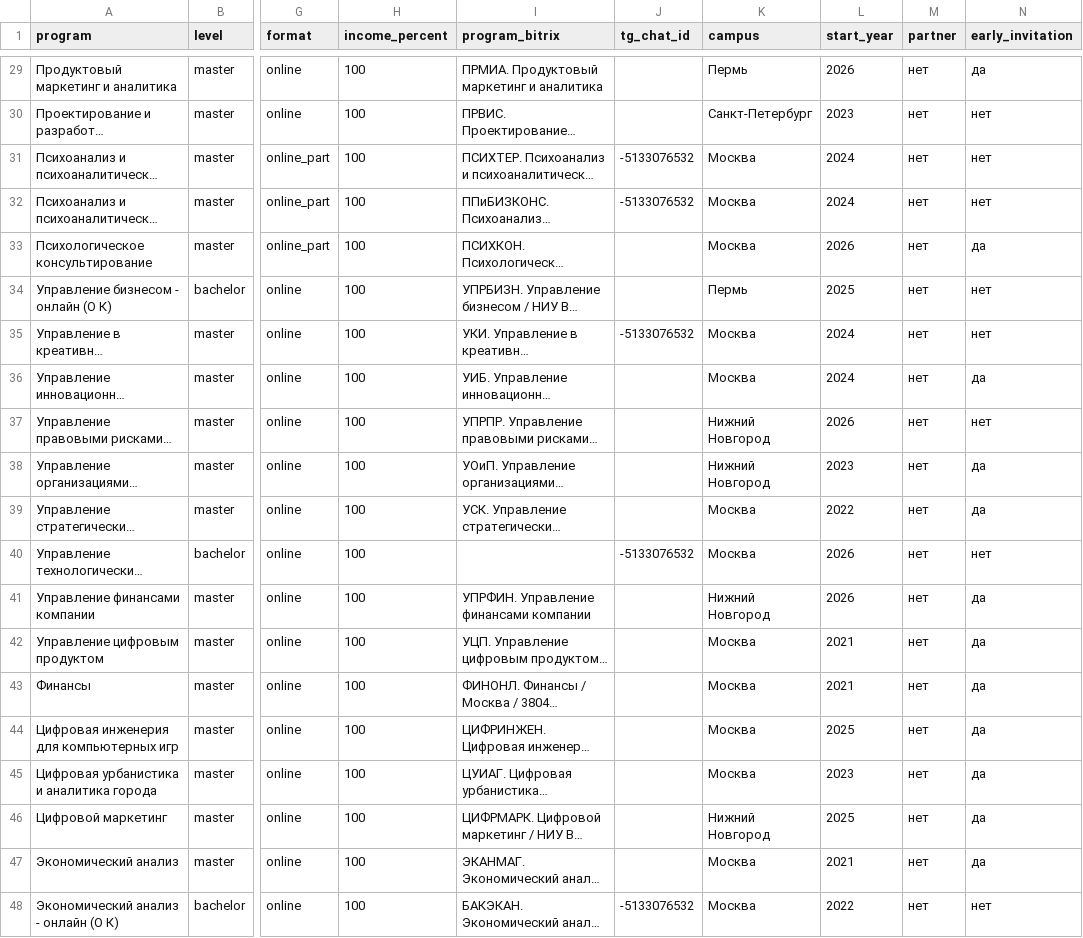
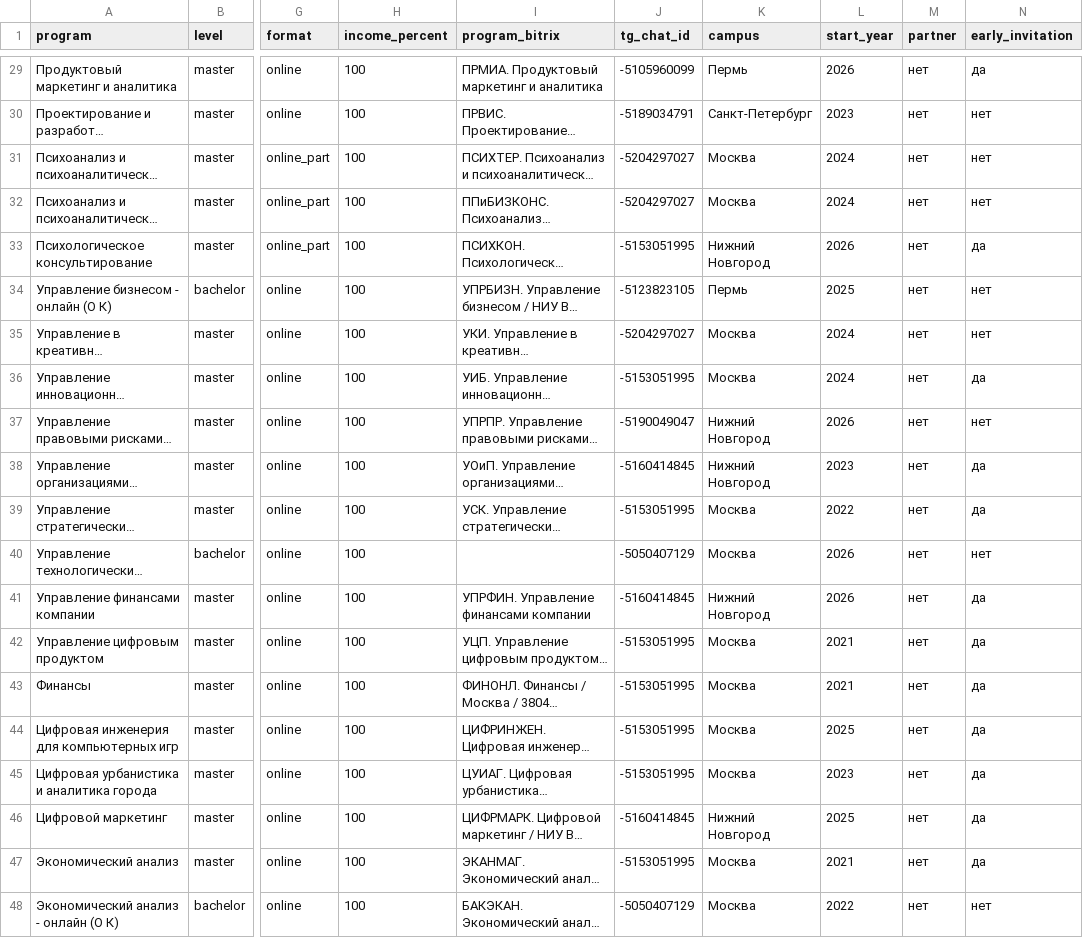
Before and after one commit to iasonov/gethido_bot, a CSV file: programs.csv, drawn as a sheet; only a part is shown, gaps mark what is left out; long unchanged cells end in …; the diff covers the shown part only; the diff names each change by its address in the sheet, - before the commit and + after, or states it on an @@ line.

```diff
--- a/programs.csv
+++ b/programs.csv
-J29 (tg_chat_id): (empty)
+J29 (tg_chat_id): -5105960099
-J30 (tg_chat_id): (empty)
+J30 (tg_chat_id): -5189034791
-J31:J32 (tg_chat_id): -5133076532
+J31:J32 (tg_chat_id): -5204297027
-J33 (tg_chat_id): (empty)
+J33 (tg_chat_id): -5153051995
-K33 (campus): Москва
+K33 (campus): Нижний Новгород
-J34 (tg_chat_id): (empty)
+J34 (tg_chat_id): -5123823105
-J35 (tg_chat_id): -5133076532
+J35 (tg_chat_id): -5204297027
-J36 (tg_chat_id): (empty)
+J36 (tg_chat_id): -5153051995
-J37 (tg_chat_id): (empty)
+J37 (tg_chat_id): -5190049047
-J38 (tg_chat_id): (empty)
+J38 (tg_chat_id): -5160414845
-J39 (tg_chat_id): (empty)
+J39 (tg_chat_id): -5153051995
-J40 (tg_chat_id): -5133076532
+J40 (tg_chat_id): -5050407129
-J41 (tg_chat_id): (empty)
+J41 (tg_chat_id): -5160414845
-J42:J45 (tg_chat_id): (empty)
+J42:J45 (tg_chat_id): -5153051995
-J46 (tg_chat_id): (empty)
+J46 (tg_chat_id): -5160414845
-J47 (tg_chat_id): (empty)
+J47 (tg_chat_id): -5153051995
-J48 (tg_chat_id): -5133076532
+J48 (tg_chat_id): -5050407129
```
Also changed, not shown: 26 edited cells elsewhere in this file, 3 other files.
